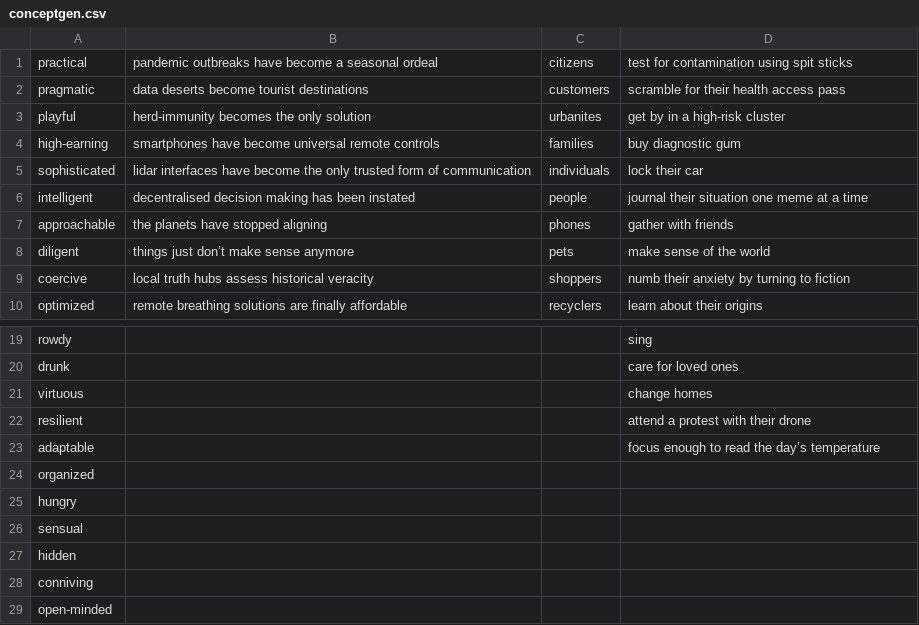
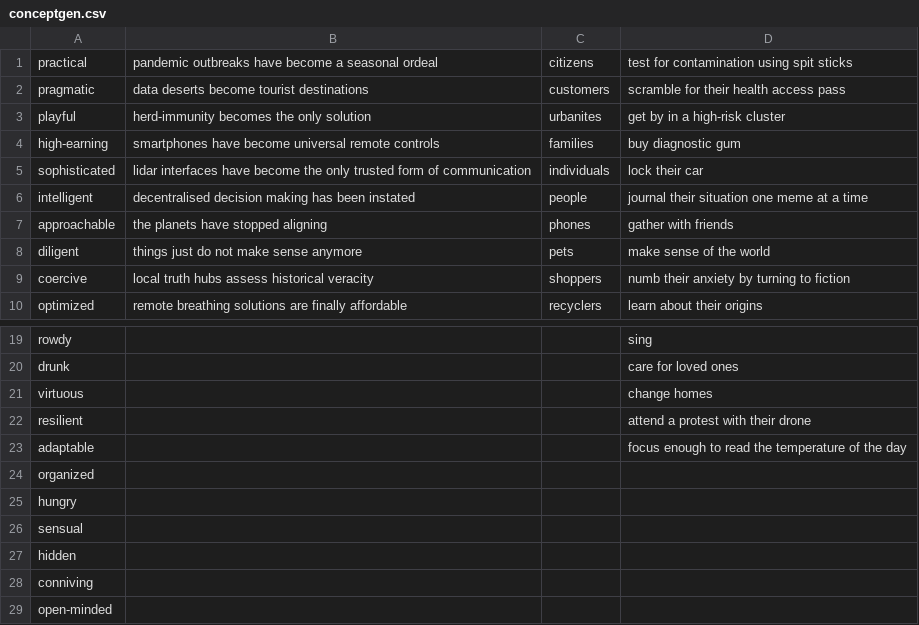
Before and after one commit to Juzbox/IterativeInterrogator_WEB, a CSV file: assets/conceptgen.csv, drawn as a sheet; only a part is shown, gaps mark what is left out; the diff names each change by its address in the sheet, - before the commit and + after, or states it on an @@ line.

Commit message:
Update conceptgen.csv

```diff
--- a/assets/conceptgen.csv
+++ b/assets/conceptgen.csv
-B8: things just don’t make sense anymore
+B8: things just do not make sense anymore
-D23: focus enough to read the day’s temperature
+D23: focus enough to read the temperature of the day
```
